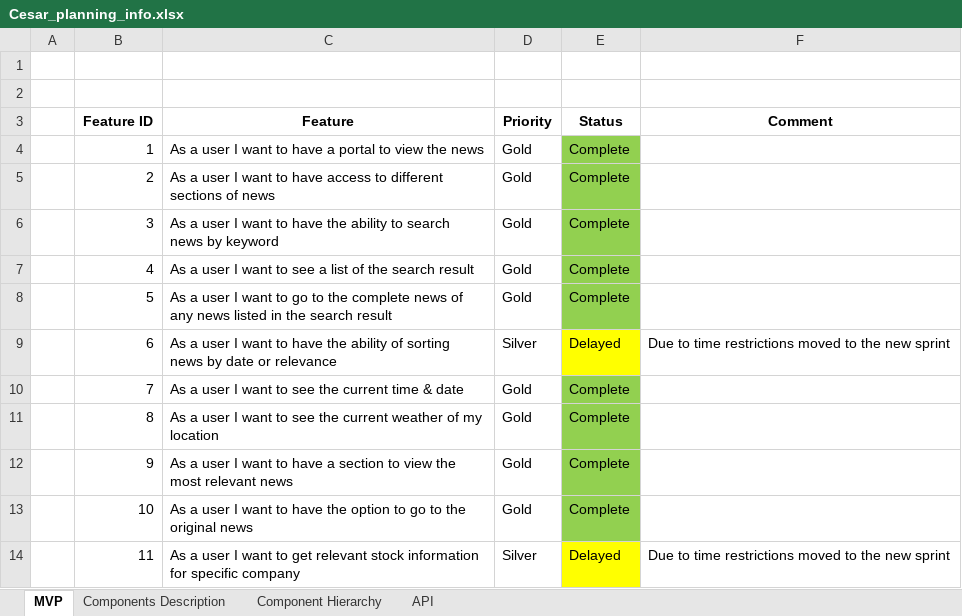
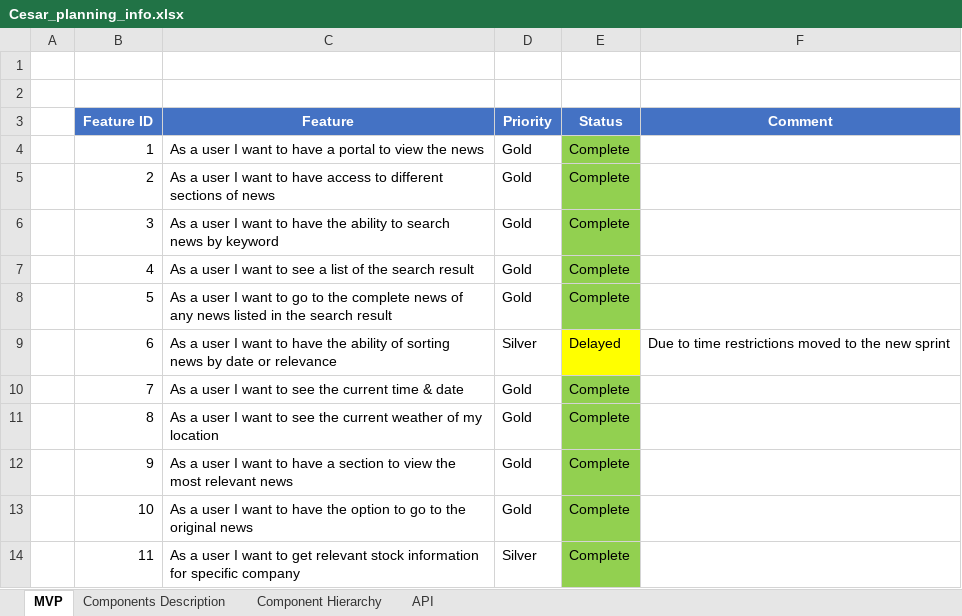
Before and after one commit to SocorroPinto/NewsPortal, an Excel workbook: news-portal-app/public/planning/Cesar_planning_info.xlsx, sheet MVP, drawn as a sheet; values as stored, in another font and other column widths than the file's, no borders; the diff names each change by its address in the sheet, - before the commit and + after, or states it on an @@ line.

```diff
--- a/news-portal-app/public/planning/Cesar_planning_info.xlsx (sheet MVP)
+++ b/news-portal-app/public/planning/Cesar_planning_info.xlsx (sheet MVP)
@@ B3:F3 fill: none → #4472C4, text colour: black → #FFFFFF @@
-E14 (Status): Delayed
+E14 (Status): Complete
-E14 fill: #FFFF00
+E14 fill: #92D050
-F14 (Comment): Due to time restrictions moved to the new sprint
+F14 (Comment): (empty)
```
Also changed, not shown: sheet Components Description, sheet Component Hierarchy, 13 other files.
